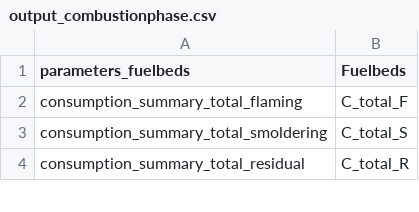
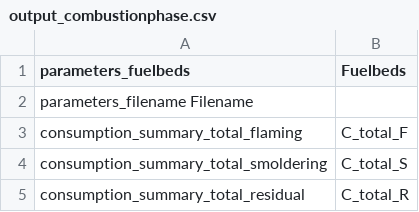
Before and after one commit to pnwairfire/fera-apps-consume, a CSV file: output_combustionphase.csv, drawn as a sheet; only a part is shown; the diff names each change by its address in the sheet, - before the commit and + after, or states it on an @@ line.

```diff
--- a/output_combustionphase.csv
+++ b/output_combustionphase.csv
+row 2: parameters_filename Filename
```
Also changed, not shown: consume/input_data/fccs_loadings_1_458.csv, output_stratum.csv, 5 other files.
